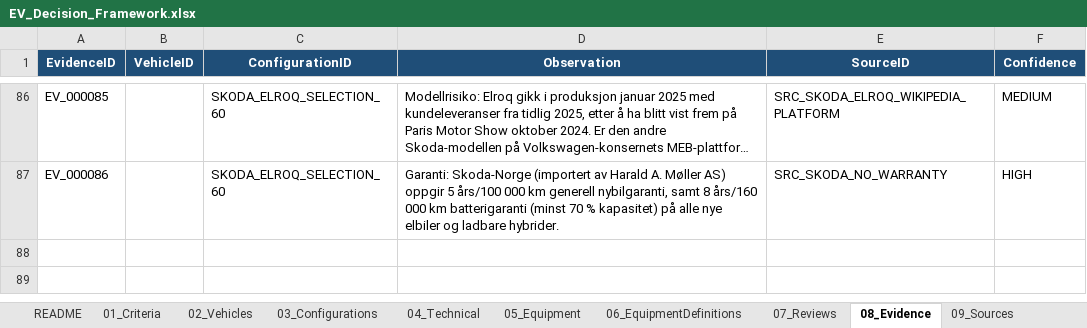
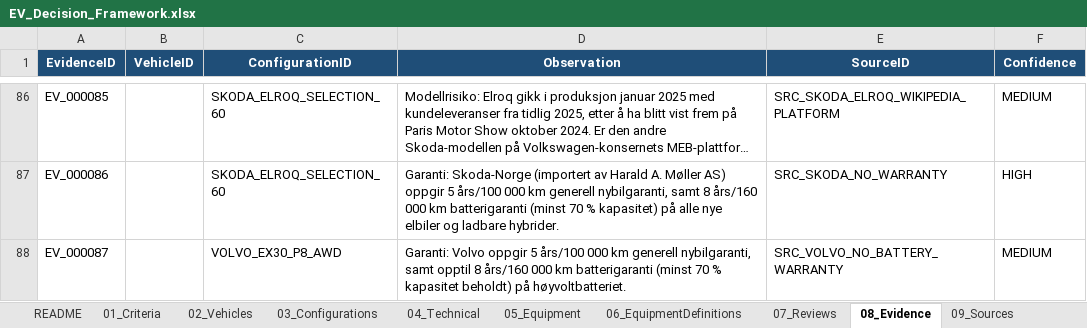
Before and after one commit to bemoy83/decision-framework, an Excel workbook: data/EV_Decision_Framework.xlsx, sheet 08_Evidence, drawn as a sheet; only a part is shown, gaps mark what is left out; long unchanged cells end in …; values as stored, in another font and other column widths than the file's, no borders; the diff names each change by its address in the sheet, - before the commit and + after, or states it on an @@ line.

Commit message:
Score Volvo EX30 P8 AWD on W014, W015
W014 (produsent-/modellrisiko): EX30 har vært på det norske markedet
i rundt to-tre år - lengre enn Renault 4, Elroq og EV2 - og Volvo er
en veletablert produsent med lang nordisk historie. Men modellen
lanserte med alvorlige programvarefeil (sorte skjermer, feil på
nøkkelfri adgang, rapportert strømtap) alvorlige nok til å utløse
forbrukerrettighetsreturer i Storbritannia, og det tok Volvo omtrent
et år å rette dette via OTA (samme evidensgrunnlag som W006). Denne
dokumenterte kvalitetshendelsen trekker ned til tross for lengre
markedstilstedeværelse. Scoret 3/5.

W015 (garanti/serviceapparat): Volvo oppgir 5 år/100 000 km generell
garanti samt opptil 8 år/160 000 km batterigaranti (minst 70 %
kapasitet) - identiske vilkår med Skoda, kombinert med et av de
lengst etablerte forhandlernettene i Norge av de fem merkene. Solid,
men ikke ledende sammenlignet med Kia. Scoret 4/5.

Legger til én ny kilde (Volvo Norge batterigarantiside); W014
gjenbruker eksisterende OTA/programvarefeil-evidens fra W006-runden.

```diff
--- a/data/EV_Decision_Framework.xlsx (sheet 08_Evidence)
+++ b/data/EV_Decision_Framework.xlsx (sheet 08_Evidence)
+row 88: EV_000087 |  | VOLVO_EX30_P8_AWD | Garanti: Volvo oppgir 5 års/100 000 km generell nybilgaranti, samt opptil 8 års/160 000 km batterigaranti (minst 70 % kapasitet beholdt) på høyvoltbatteriet. | SRC_VOLVO_NO_BATTERY_WARRANTY | MEDIUM
```
Also changed, not shown: sheet 10_Scoring, sheet 07_Reviews, sheet 09_Sources.
